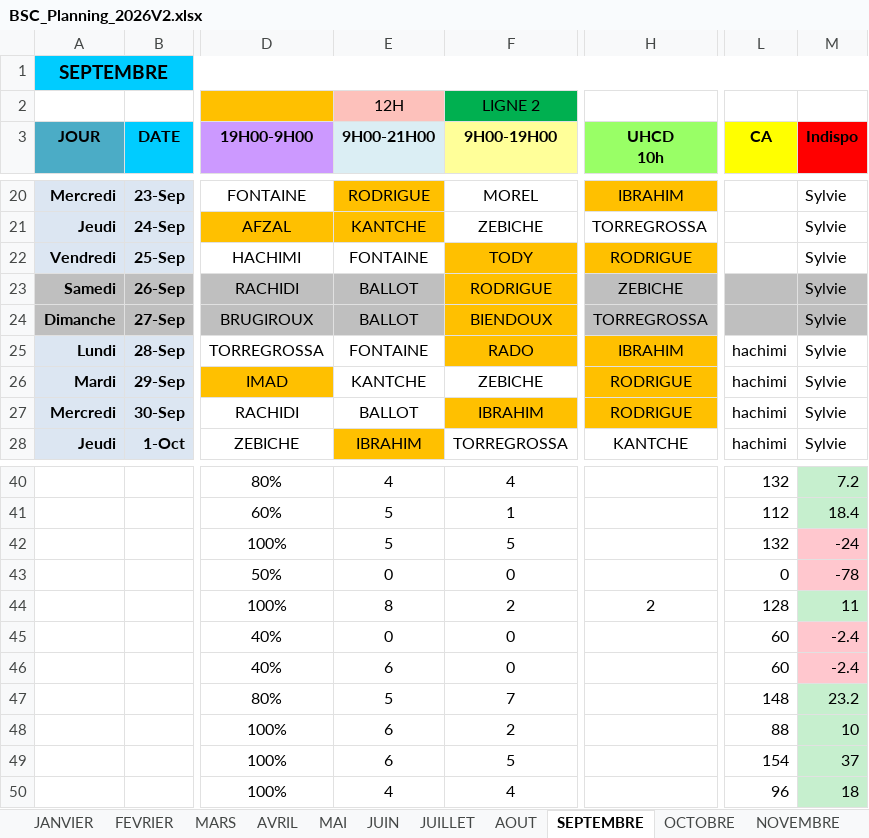
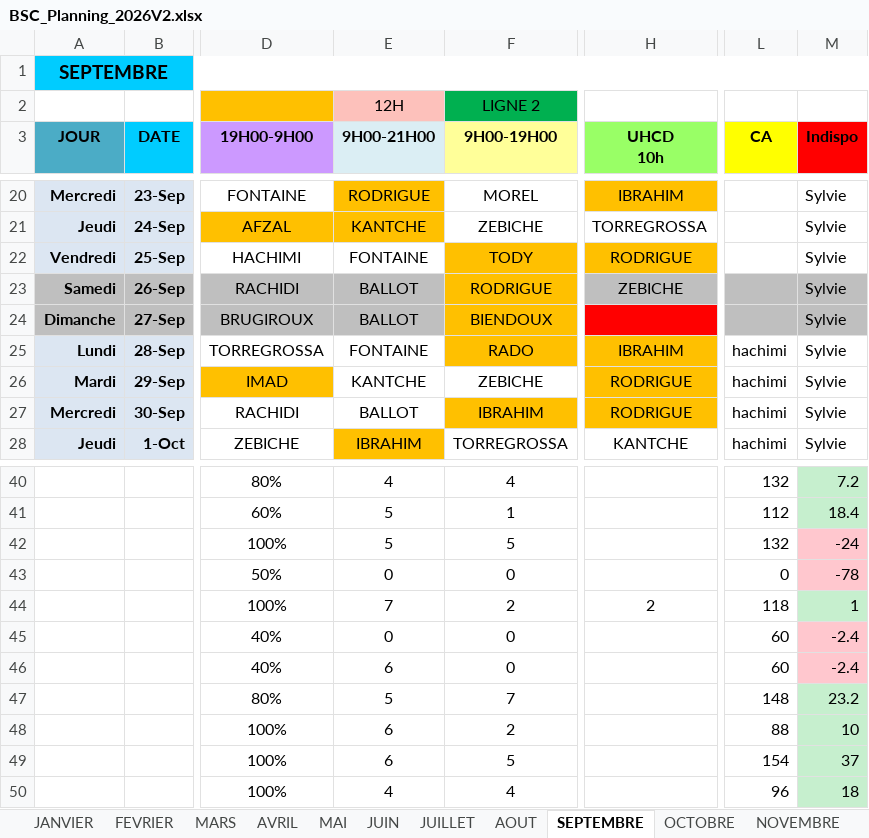
Before and after one commit to remytor-ux/planning-bsc-2026, an Excel workbook: data/BSC_Planning_2026V2.xlsx, sheet SEPTEMBRE, drawn as a sheet; only a part is shown, gaps mark what is left out; values as stored, in another font and other column widths than the file's, no borders; the diff names each change by its address in the sheet, - before the commit and + after, or states it on an @@ line.

```diff
--- a/data/BSC_Planning_2026V2.xlsx (sheet SEPTEMBRE)
+++ b/data/BSC_Planning_2026V2.xlsx (sheet SEPTEMBRE)
-H24 (UHCD 10h): TORREGROSSA
+H24 (UHCD 10h): (empty)
-H24 fill: #BFBFBF
+H24 fill: #FF0000
-E44 (9H00-21H00): 8
+E44 (9H00-21H00): 7
-L44 (CA): 128
+L44 (CA): 118
-M44 (Indispo): 11
+M44 (Indispo): 1
```
Also changed, not shown: sheet DECEMBRE, sheet NOVEMBRE.
